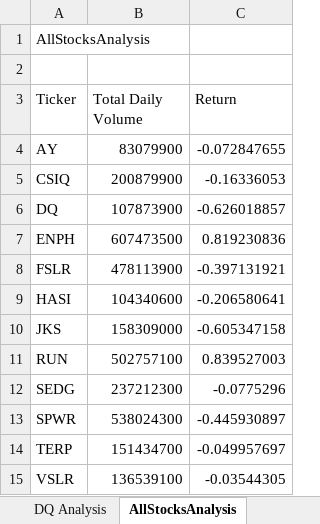
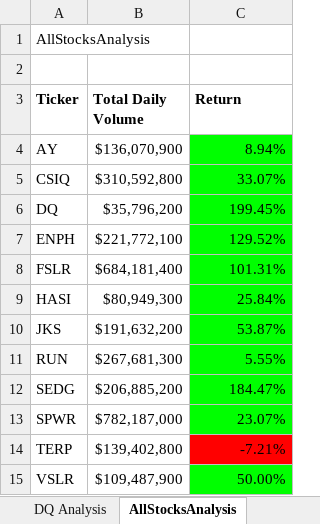
Before and after one commit to nkcondon/Stock---Analysis, an Excel workbook: green_stocks.xlsm, sheet AllStocksAnalysis, drawn as a sheet; values as stored, in another font and other column widths than the file's, no borders; charts and pictures not drawn; the diff names each change by its address in the sheet, - before the commit and + after, or states it on an @@ line.

Commit message:
Add files via upload

```diff
--- a/green_stocks.xlsm (sheet AllStocksAnalysis)
+++ b/green_stocks.xlsm (sheet AllStocksAnalysis)
-A3:C3 bold: off
+A3:C3 bold: on
-B4 (Total Daily Volume): 83079900
+B4 (Total Daily Volume): $136,070,900
-C4 (Return): -0.072847655
+C4 (Return): 8.94%
-C4:C13 fill: none
+C4:C13 fill: #00FF00
-B5 (Total Daily Volume): 200879900
+B5 (Total Daily Volume): $310,592,800
-C5 (Return): -0.16336053
+C5 (Return): 33.07%
-B6 (Total Daily Volume): 107873900
+B6 (Total Daily Volume): $35,796,200
-C6 (Return): -0.626018857
+C6 (Return): 199.45%
-B7 (Total Daily Volume): 607473500
+B7 (Total Daily Volume): $221,772,100
-C7 (Return): 0.819230836
+C7 (Return): 129.52%
-B8 (Total Daily Volume): 478113900
+B8 (Total Daily Volume): $684,181,400
-C8 (Return): -0.397131921
+C8 (Return): 101.31%
-B9 (Total Daily Volume): 104340600
+B9 (Total Daily Volume): $80,949,300
-C9 (Return): -0.206580641
+C9 (Return): 25.84%
-B10 (Total Daily Volume): 158309000
+B10 (Total Daily Volume): $191,632,200
-C10 (Return): -0.605347158
+C10 (Return): 53.87%
-B11 (Total Daily Volume): 502757100
+B11 (Total Daily Volume): $267,681,300
-C11 (Return): 0.839527003
+C11 (Return): 5.55%
-B12 (Total Daily Volume): 237212300
+B12 (Total Daily Volume): $206,885,200
-C12 (Return): -0.0775296
+C12 (Return): 184.47%
-B13 (Total Daily Volume): 538024300
+B13 (Total Daily Volume): $782,187,000
-C13 (Return): -0.445930897
+C13 (Return): 23.07%
-B14 (Total Daily Volume): 151434700
+B14 (Total Daily Volume): $139,402,800
-C14 (Return): -0.049957697
+C14 (Return): -7.21%
-C14 fill: none
+C14 fill: #FF0000
-B15 (Total Daily Volume): 136539100
+B15 (Total Daily Volume): $109,487,900
-C15 (Return): -0.03544305
+C15 (Return): 50.00%
-C15 fill: none
+C15 fill: #00FF00
```
Also changed, not shown: charts or pictures.
